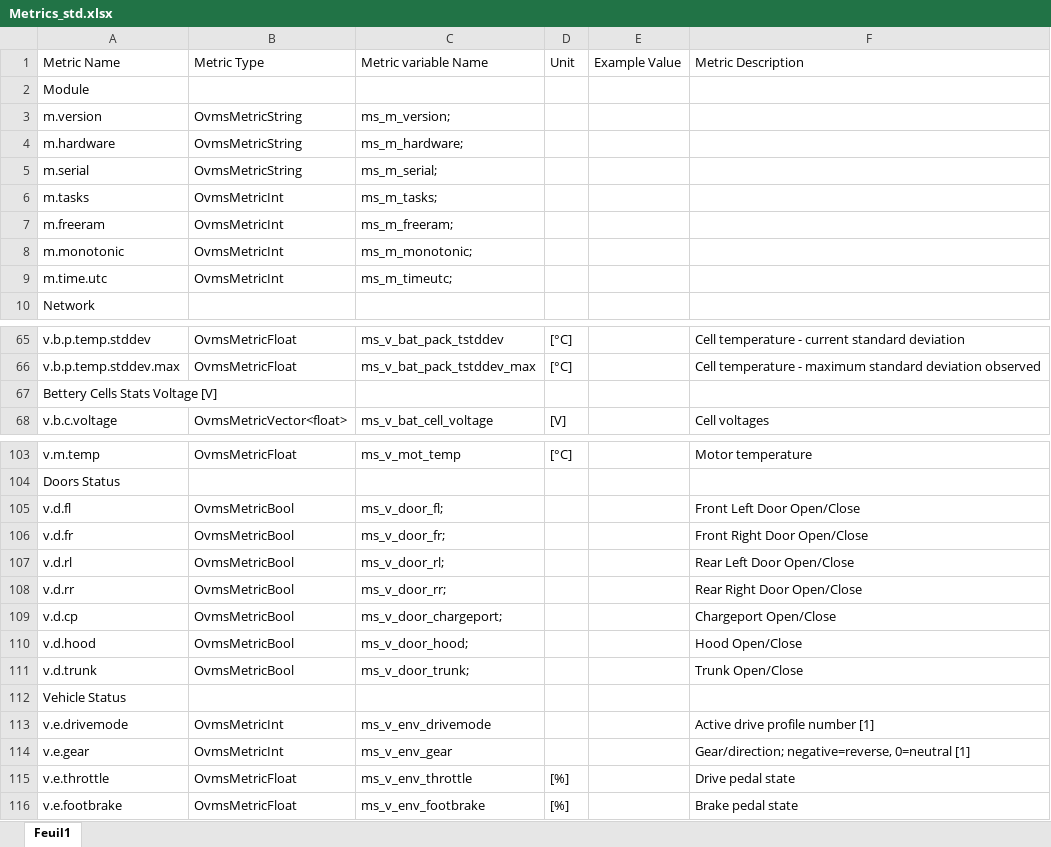
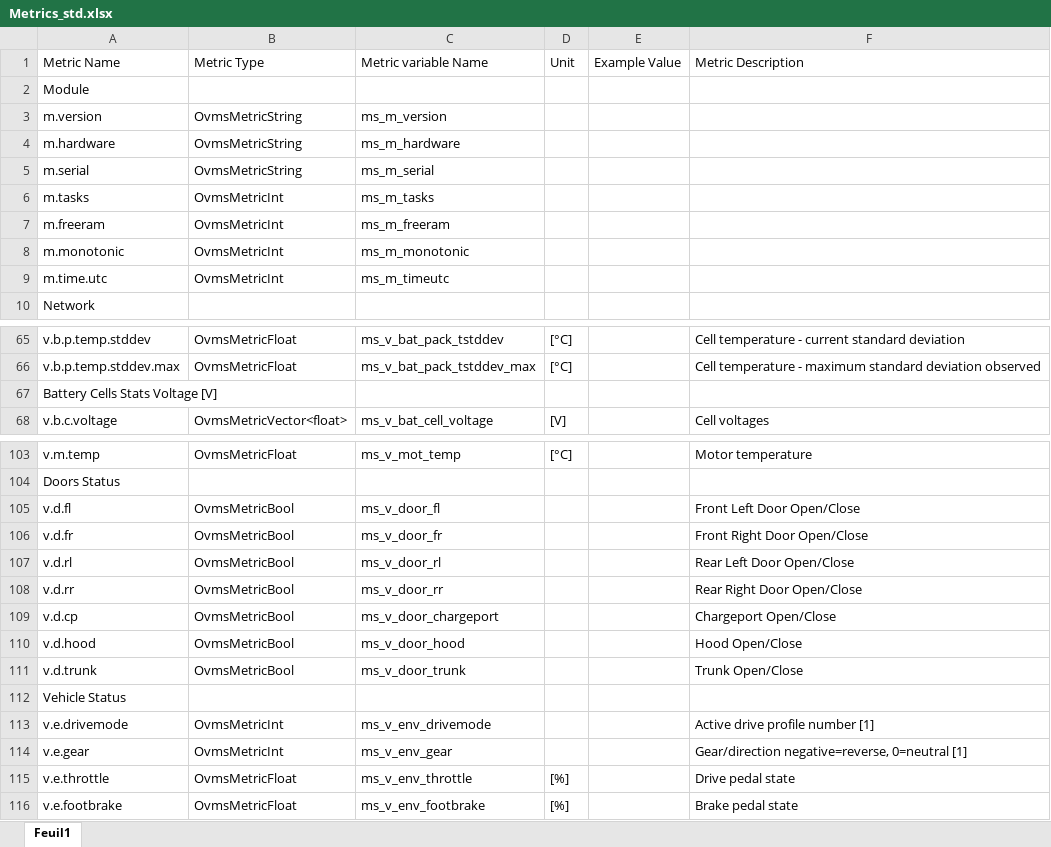
Before and after one commit to ogrums/Open-Vehicle-Monitoring-System-3, an Excel workbook: vehicle/OVMS.V3/components/vehicle_vectrixvx1/docs/Metrics_std.xlsx, sheet Feuil1, drawn as a sheet; only a part is shown, gaps mark what is left out; values as stored, in another font and other column widths than the file's, no cell formats; the diff covers the shown part only; the diff names each change by its address in the sheet, - before the commit and + after, or states it on an @@ line.

```diff
--- a/vehicle/OVMS.V3/components/vehicle_vectrixvx1/docs/Metrics_std.xlsx (sheet Feuil1)
+++ b/vehicle/OVMS.V3/components/vehicle_vectrixvx1/docs/Metrics_std.xlsx (sheet Feuil1)
-C3 (Metric variable Name): ms_m_version;
+C3 (Metric variable Name): ms_m_version
-C4 (Metric variable Name): ms_m_hardware;
+C4 (Metric variable Name): ms_m_hardware
-C5 (Metric variable Name): ms_m_serial;
+C5 (Metric variable Name): ms_m_serial
-C6 (Metric variable Name): ms_m_tasks;
+C6 (Metric variable Name): ms_m_tasks
-C7 (Metric variable Name): ms_m_freeram;
+C7 (Metric variable Name): ms_m_freeram
-C8 (Metric variable Name): ms_m_monotonic;
+C8 (Metric variable Name): ms_m_monotonic
-C9 (Metric variable Name): ms_m_timeutc;
+C9 (Metric variable Name): ms_m_timeutc
-A67 (Metric Name): Bettery Cells Stats Voltage [V]
+A67 (Metric Name): Battery Cells Stats Voltage [V]
-C105 (Metric variable Name): ms_v_door_fl;
+C105 (Metric variable Name): ms_v_door_fl
-C106 (Metric variable Name): ms_v_door_fr;
+C106 (Metric variable Name): ms_v_door_fr
-C107 (Metric variable Name): ms_v_door_rl;
+C107 (Metric variable Name): ms_v_door_rl
-C108 (Metric variable Name): ms_v_door_rr;
+C108 (Metric variable Name): ms_v_door_rr
-C109 (Metric variable Name): ms_v_door_chargeport;
+C109 (Metric variable Name): ms_v_door_chargeport
-C110 (Metric variable Name): ms_v_door_hood;
+C110 (Metric variable Name): ms_v_door_hood
-C111 (Metric variable Name): ms_v_door_trunk;
+C111 (Metric variable Name): ms_v_door_trunk
-F114 (Metric Description): Gear/direction; negative=reverse, 0=neutral…
+F114 (Metric Description): Gear/direction negative=reverse, 0=neutral…
```
Also changed, not shown: 26 edited cells elsewhere in this sheet, cell formats, 2 other files.
